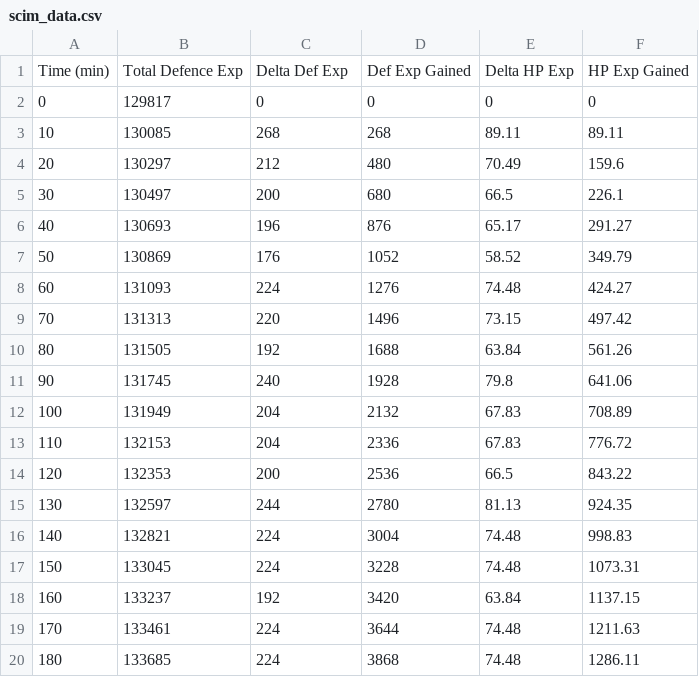
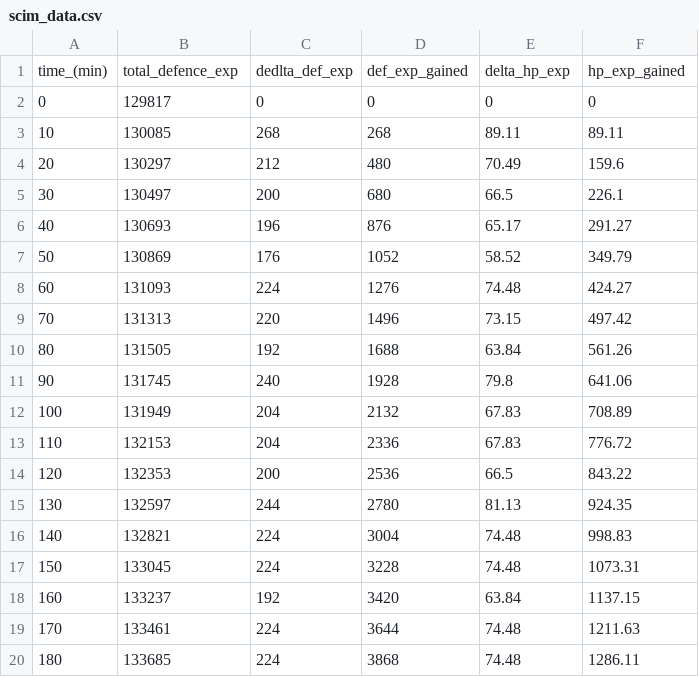
Before and after one commit to ys-lin14/OSRS-Analysis, a CSV file: data/scim_data.csv, drawn as a sheet; removed rows and columns are numbered as before the commit, all else as after; the diff names each change by its address in the sheet, - before the commit and + after, or states it on an @@ line.

Commit message:
changed format of csv columns to lowercase and underscores and modified linear_regression and hypothesis_testing dataframe operations to match

```diff
--- a/data/scim_data.csv
+++ b/data/scim_data.csv
-row 1: Time (min) | Total Defence Exp | Delta Def Exp | Def Exp Gained | Delta HP Exp | HP Exp Gained
+row 1: time_(min) | total_defence_exp | dedlta_def_exp | def_exp_gained | delta_hp_exp | hp_exp_gained
```
Also changed, not shown: data/combined_probability_data.csv, data/rpg_data.csv, 2 other files.
